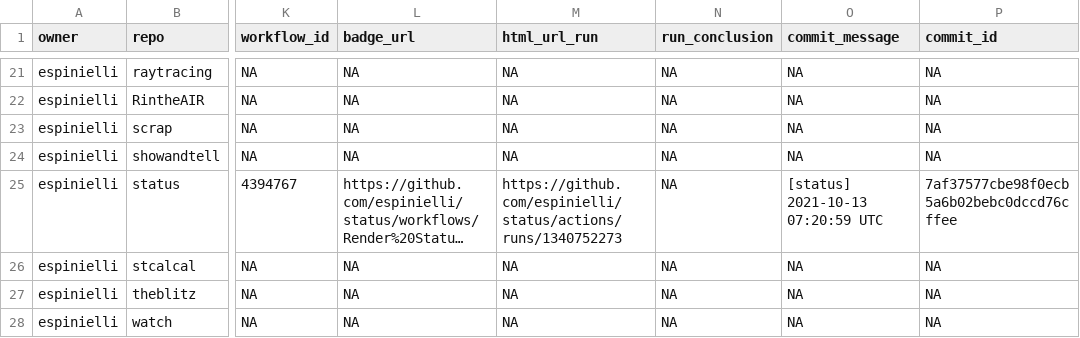
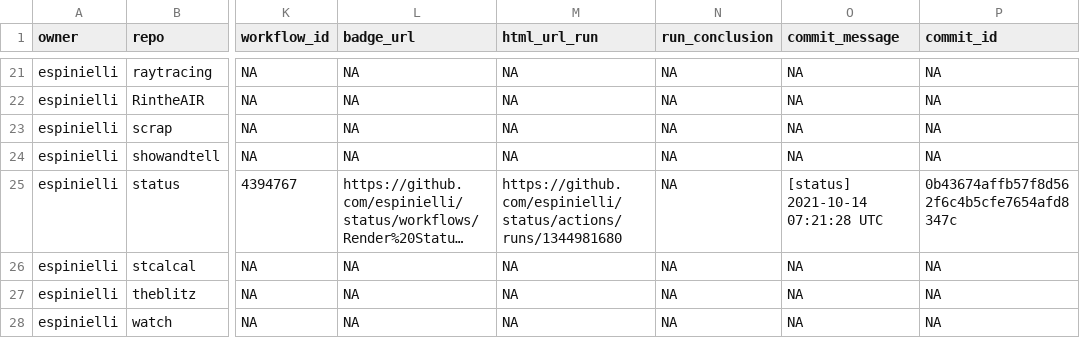
Before and after one commit to nmfs-ost/FIT-status, a CSV file: repos.csv, drawn as a sheet; only a part is shown, gaps mark what is left out; long unchanged cells end in …; the diff names each change by its address in the sheet, - before the commit and + after, or states it on an @@ line.

```diff
--- a/repos.csv
+++ b/repos.csv
-M25 (html_url_run): https://github.com/espinielli/status/actions/runs/1340752273
+M25 (html_url_run): https://github.com/espinielli/status/actions/runs/1344981680
-O25 (commit_message): [status] 2021-10-13 07:20:59 UTC
+O25 (commit_message): [status] 2021-10-14 07:21:28 UTC
-P25 (commit_id): 7af37577cbe98f0ecb5a6b02bebc0dccd76cffee
+P25 (commit_id): 0b43674affb57f8d562f6c4b5cfe7654afd8347c
```
Also changed, not shown: 1 other file.
